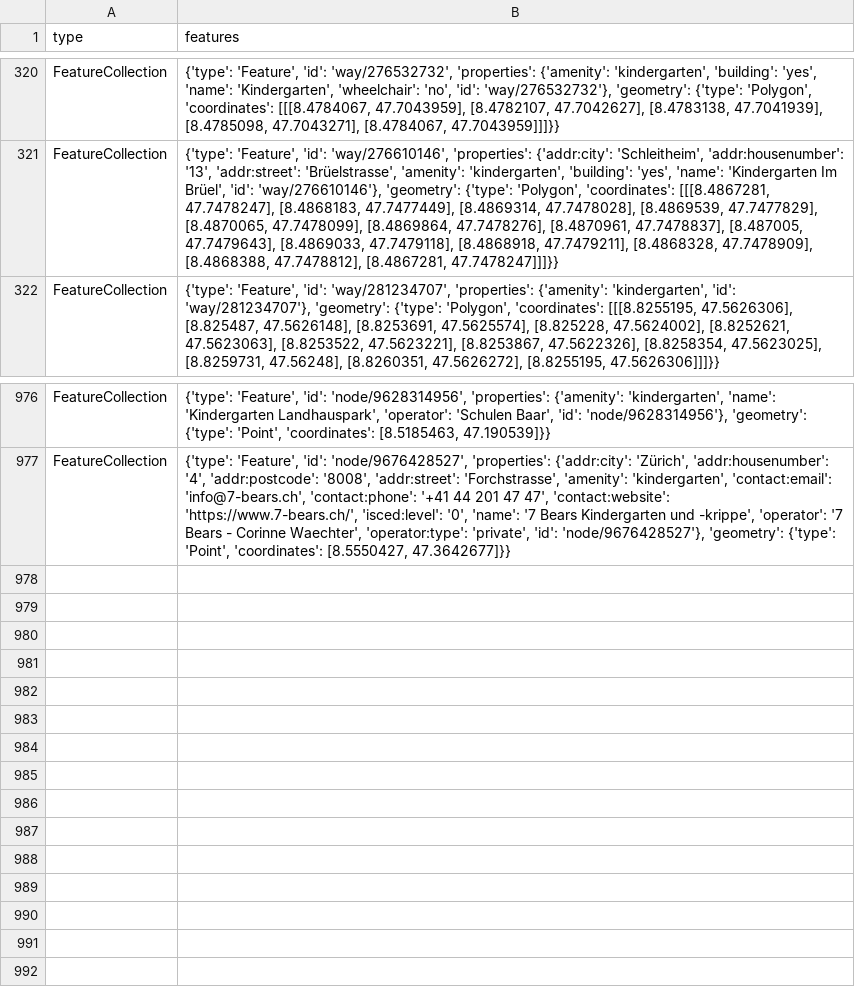
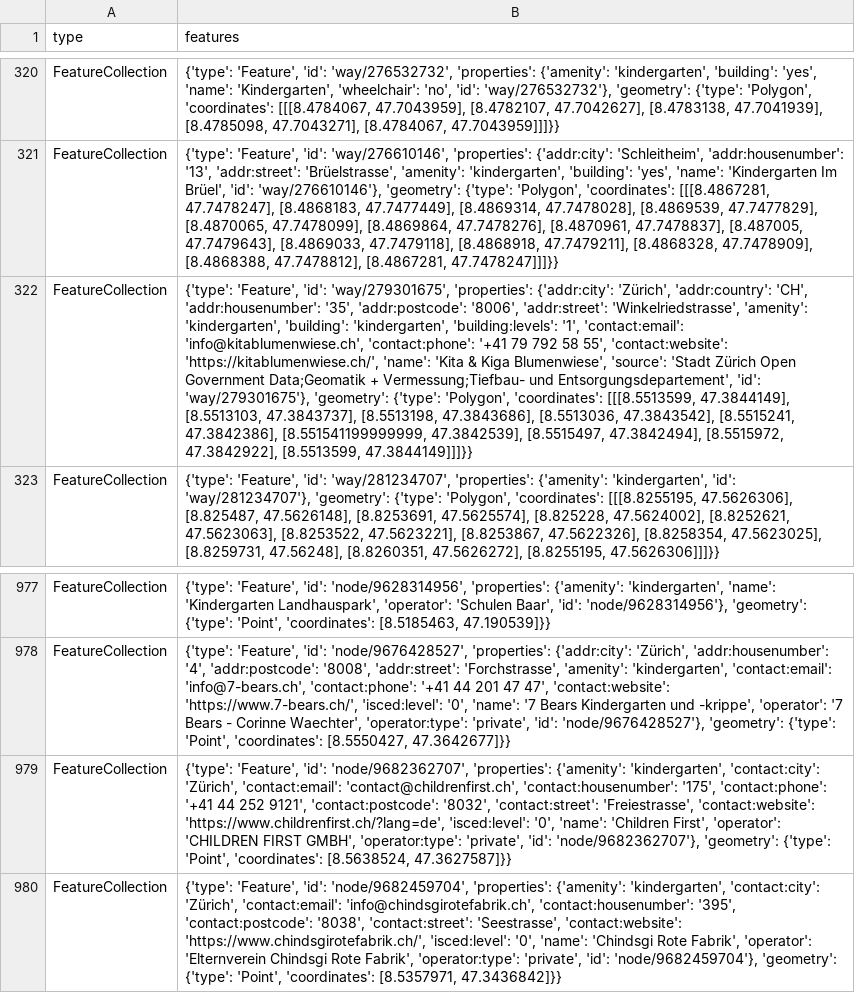
Before and after one commit to chnuessli/elz-data, a CSV file: data/csv/kindergarten/kindergarten_dispo_srz.csv, drawn as a sheet; only a part is shown, gaps mark what is left out; the diff names each change by its address in the sheet, - before the commit and + after, or states it on an @@ line.

```diff
--- a/data/csv/kindergarten/kindergarten_dispo_srz.csv
+++ b/data/csv/kindergarten/kindergarten_dispo_srz.csv
+row 322: FeatureCollection | {'type': 'Feature', 'id': 'way/279301675', 'properties': {'addr:city': 'Zürich', 'addr:country': 'CH', 'addr:housenumber': '35', 'addr:postcode': '8006', 'addr:street': 'Winkelriedstrasse', 'amenity': 'kindergarten', 'building': 'kindergarten', 'building:levels': '1', 'contact:email': 'info@kitablumenwiese.ch', 'contact:phone': '+41 79 792 58 55', 'contact:website': 'https://kitablumenwiese.ch/', 'name': 'Kita & Kiga Blumenwiese', 'source': 'Stadt Zürich Open Government Data;Geomatik + Vermessung;Tiefbau- und Entsorgungsdepartement', 'id': 'way/279301675'}, 'geometry': {'type': 'Polygon', 'coordinates': [[[8.5513599, 47.3844149], [8.5513103, 47.3843737], [8.5513198, 47.3843686], [8.5513036, 47.3843542], [8.5515241, 47.3842386], [8.551541199999999, 47.3842539], [8.5515497, 47.3842494], [8.5515972, 47.3842922], [8.5513599, 47.3844149]]]}}
+row 979: FeatureCollection | {'type': 'Feature', 'id': 'node/9682362707', 'properties': {'amenity': 'kindergarten', 'contact:city': 'Zürich', 'contact:email': 'contact@childrenfirst.ch', 'contact:housenumber': '175', 'contact:phone': '+41 44 252 9121', 'contact:postcode': '8032', 'contact:street': 'Freiestrasse', 'contact:website': 'https://www.childrenfirst.ch/?lang=de', 'isced:level': '0', 'name': 'Children First', 'operator': 'CHILDREN FIRST GMBH', 'operator:type': 'private', 'id': 'node/9682362707'}, 'geometry': {'type': 'Point', 'coordinates': [8.5638524, 47.3627587]}}
+row 980: FeatureCollection | {'type': 'Feature', 'id': 'node/9682459704', 'properties': {'amenity': 'kindergarten', 'contact:city': 'Zürich', 'contact:email': 'info@chindsgirotefabrik.ch', 'contact:housenumber': '395', 'contact:postcode': '8038', 'contact:street': 'Seestrasse', 'contact:website': 'https://www.chindsgirotefabrik.ch/', 'isced:level': '0', 'name': 'Chindsgi Rote Fabrik', 'operator': 'Elternverein Chindsgi Rote Fabrik', 'operator:type': 'private', 'id': 'node/9682459704'}, 'geometry': {'type': 'Point', 'coordinates': [8.5357971, 47.3436842]}}
```
Also changed, not shown: data/csv/kindergarten/kindergarten_kt_zh.csv, data/csv/schools/schools_dispo_srz.csv, 11 other files.
